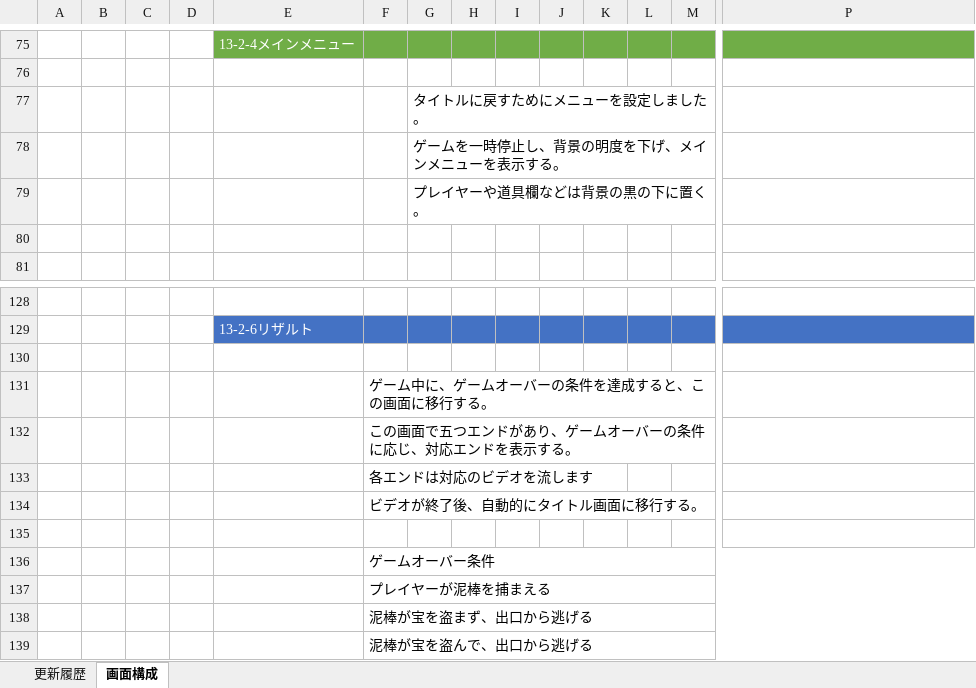
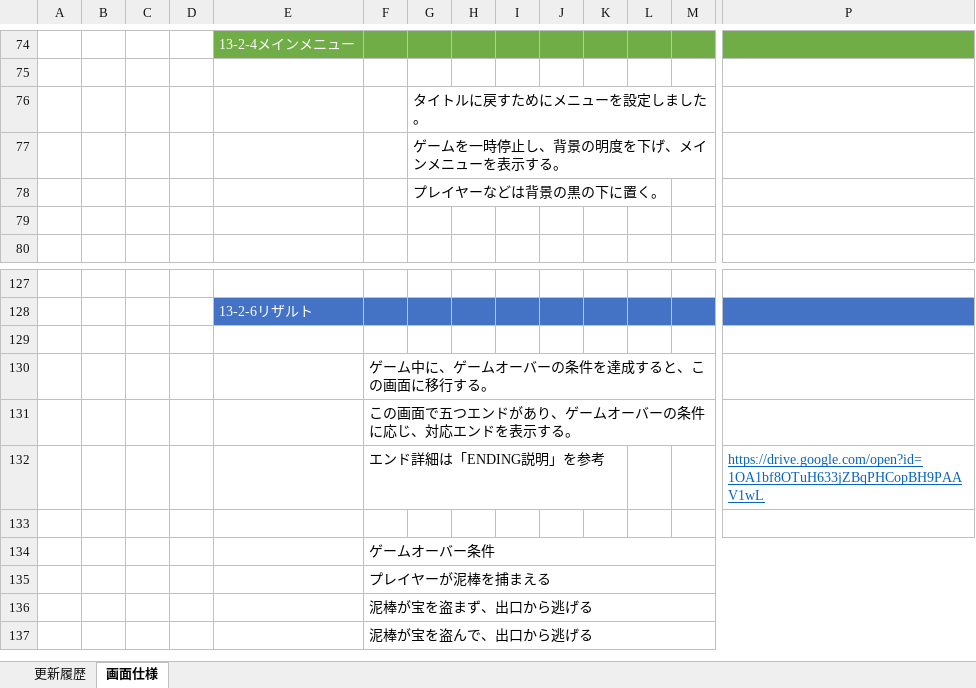
Before and after one commit to crazymarks/ghostcanguard_file, an Excel workbook: 仕様書/分割/分割-画面仕様.xlsx, sheet 画面仕様, drawn as a sheet; only a part is shown, gaps mark what is left out; values as stored, in another font and other column widths than the file's, no borders; charts and pictures not drawn; removed rows and columns are numbered as before the commit, all else as after; rows hold the shown columns only; the diff covers the shown part only; the diff names each change by its address in the sheet, - before the commit and + after, or states it on an @@ line.

```diff
--- a/仕様書/分割/分割-画面仕様.xlsx (sheet 画面仕様)
+++ b/仕様書/分割/分割-画面仕様.xlsx (sheet 画面仕様)
-sheet tab: 画面構成
+sheet tab: 画面仕様
-G78: プレイヤーや道具欄などは背景の黒の下に置く。
+G78: プレイヤーなどは背景の黒の下に置く。
-row 133:  |  |  |  |  | 各エンドは対応のビデオを流します
-row 134:  |  |  |  |  | ビデオが終了後、自動的にタイトル画面に移行する。
+row 132:  |  |  |  |  | エンド詳細は「ENDING説明」を参考 |  |  |  |  |  |  |  | https://drive.google.com/open?id=1OA1bf8OTuH633jZBqPHCopBH9PAAV1wL
```
Also changed, not shown: 1 removed row, 8 hidden or unhidden rows and 7 edited cells elsewhere in this sheet, sheet 更新履歴, charts or pictures, 仕様書/分割/分割-ギミック.xlsx, 仕様書/分割/分割-操作仕様.xlsx, 6 other files.
